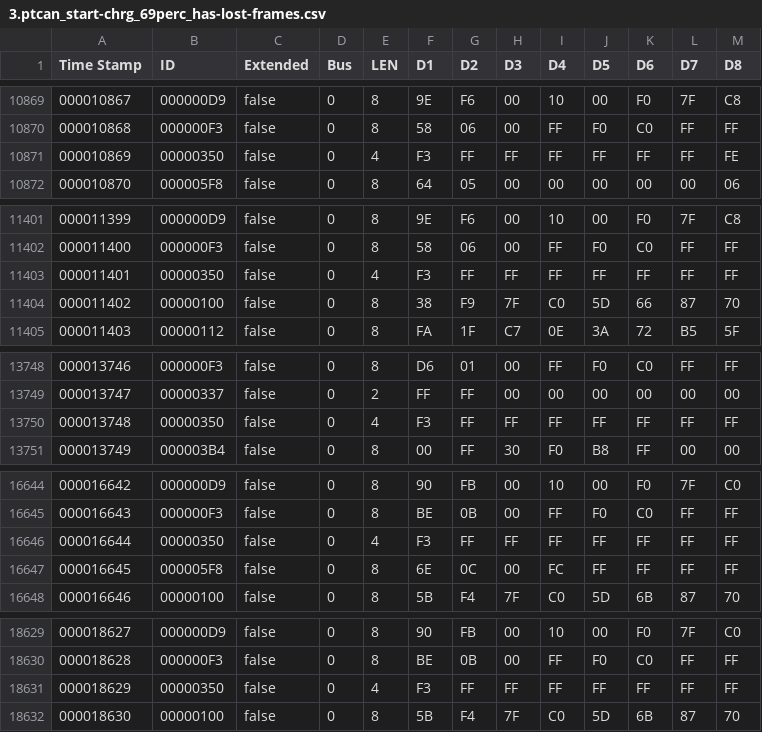
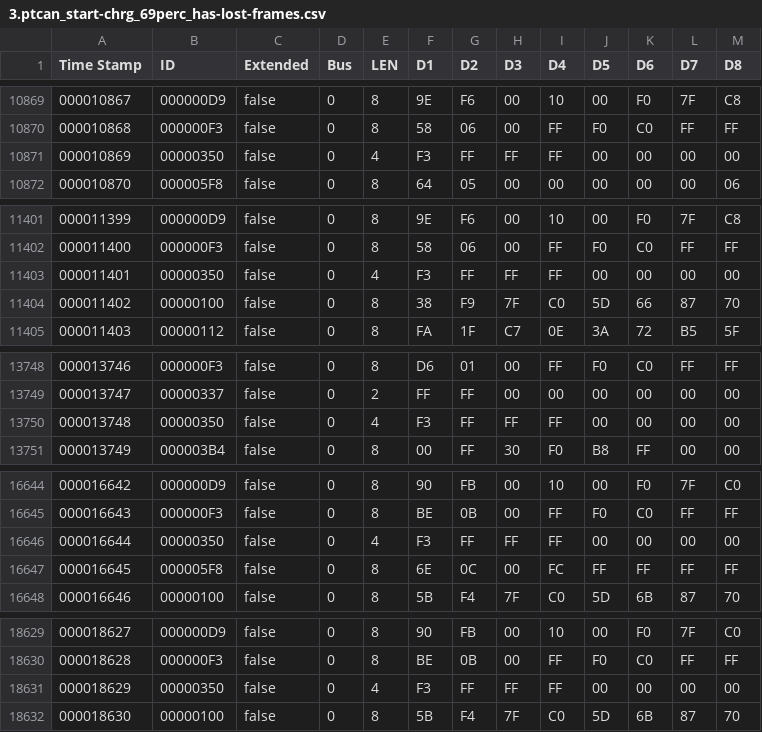
Before and after one commit to damienmaguire/BMW-i3-CCS, a CSV file: CAN_Logs/AC-charging/3.ptcan_start-chrg_69perc_has-lost-frames.csv, drawn as a sheet; only a part is shown, gaps mark what is left out; the diff covers the shown part only.

```diff
--- a/CAN_Logs/AC-charging/3.ptcan_start-chrg_69perc_has-lost-frames.csv
+++ b/CAN_Logs/AC-charging/3.ptcan_start-chrg_69perc_has-lost-frames.csv
@@ -10870,3 +10870,3 @@ Time Stamp,ID,Extended,Bus,LEN,D1,D2,D3,D4,D5,D6,D7,D8
 000010868,000000F3,false,0,8,58,06,00,FF,F0,C0,FF,FF
-000010869,00000350,false,0,4,F3,FF,FF,FF,FF,FF,FF,FE
+000010869,00000350,false,0,4,F3,FF,FF,FF,00,00,00,00
 000010870,000005F8,false,0,8,64,05,00,00,00,00,00,06
@@ -11402,3 +11402,3 @@ Time Stamp,ID,Extended,Bus,LEN,D1,D2,D3,D4,D5,D6,D7,D8
 000011400,000000F3,false,0,8,58,06,00,FF,F0,C0,FF,FF
-000011401,00000350,false,0,4,F3,FF,FF,FF,FF,FF,FF,FF
+000011401,00000350,false,0,4,F3,FF,FF,FF,00,00,00,00
 000011402,00000100,false,0,8,38,F9,7F,C0,5D,66,87,70
@@ -13749,3 +13749,3 @@ Time Stamp,ID,Extended,Bus,LEN,D1,D2,D3,D4,D5,D6,D7,D8
 000013747,00000337,false,0,2,FF,FF,00,00,00,00,00,00
-000013748,00000350,false,0,4,F3,FF,FF,FF,FF,FF,FF,FF
+000013748,00000350,false,0,4,F3,FF,FF,FF,00,00,00,00
 000013749,000003B4,false,0,8,00,FF,30,F0,B8,FF,00,00
@@ -16645,3 +16645,3 @@ Time Stamp,ID,Extended,Bus,LEN,D1,D2,D3,D4,D5,D6,D7,D8
 000016643,000000F3,false,0,8,BE,0B,00,FF,F0,C0,FF,FF
-000016644,00000350,false,0,4,F3,FF,FF,FF,FF,FF,FF,FF
+000016644,00000350,false,0,4,F3,FF,FF,FF,00,00,00,00
 000016645,000005F8,false,0,8,6E,0C,00,FC,FF,FF,FF,FF
@@ -18630,3 +18630,3 @@ Time Stamp,ID,Extended,Bus,LEN,D1,D2,D3,D4,D5,D6,D7,D8
 000018628,000000F3,false,0,8,BE,0B,00,FF,F0,C0,FF,FF
-000018629,00000350,false,0,4,F3,FF,FF,FF,FF,FF,FF,FF
+000018629,00000350,false,0,4,F3,FF,FF,FF,00,00,00,00
 000018630,00000100,false,0,8,5B,F4,7F,C0,5D,6B,87,70
```
Also changed, not shown: 99 edited cells elsewhere in this file, CAN_Logs/AC-charging/1.ptcan_start-end-chrg_69perc.csv, CAN_Logs/AC-charging/2.ptcan_start-end-chrg_69perc_one-more.csv.
